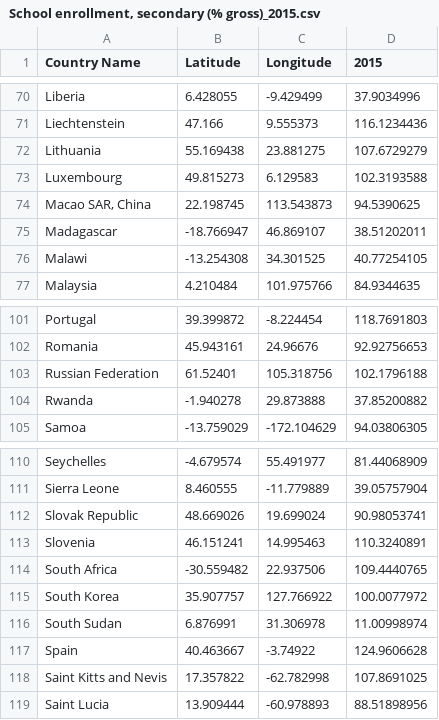
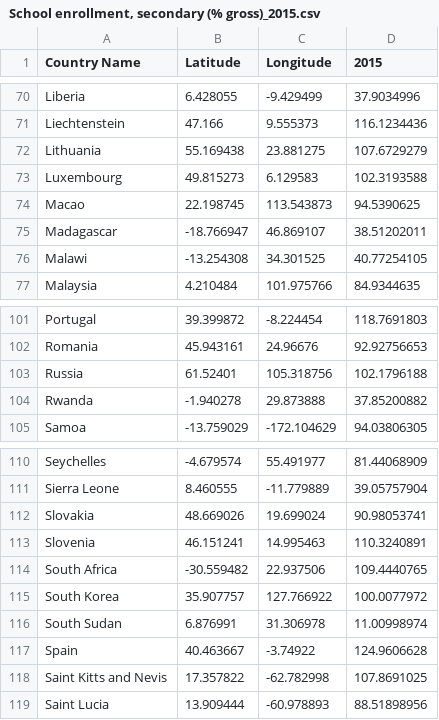
Before and after one commit to y-tu/FIT3179-Homework-wk9, a CSV file: data/School enrollment, secondary (% gross)_2015.csv, drawn as a sheet; only a part is shown, gaps mark what is left out; the diff covers the shown part only.

```diff
--- a/data/School enrollment, secondary (% gross)_2015.csv
+++ b/data/School enrollment, secondary (% gross)_2015.csv
@@ -73,3 +73,3 @@ Lithuania,55.169438,23.881275,107.6729279
 Luxembourg,49.815273,6.129583,102.3193588
-"Macao SAR, China",22.198745,113.543873,94.5390625
+Macao,22.198745,113.543873,94.5390625
 Madagascar,-18.766947,46.869107,38.51202011
@@ -102,3 +102,3 @@ Portugal,39.399872,-8.224454,118.7691803
 Romania,45.943161,24.96676,92.92756653
-Russian Federation,61.52401,105.318756,102.1796188
+Russia,61.52401,105.318756,102.1796188
 Rwanda,-1.940278,29.873888,37.85200882
@@ -111,3 +111,3 @@ Seychelles,-4.679574,55.491977,81.44068909
 Sierra Leone,8.460555,-11.779889,39.05757904
-Slovak Republic,48.669026,19.699024,90.98053741
+Slovakia,48.669026,19.699024,90.98053741
 Slovenia,46.151241,14.995463,110.3240891
```
Also changed, not shown: 8 edited cells elsewhere in this file.
